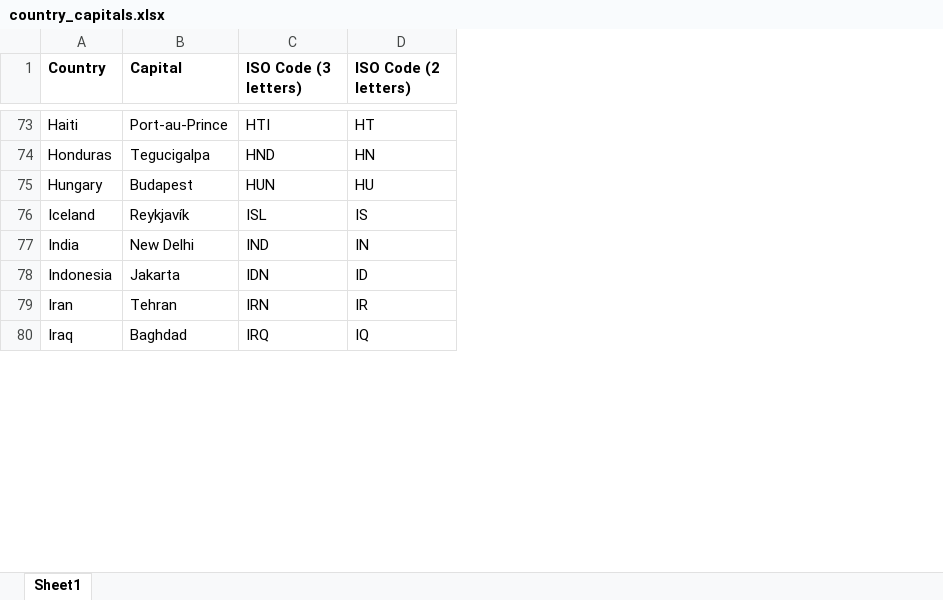
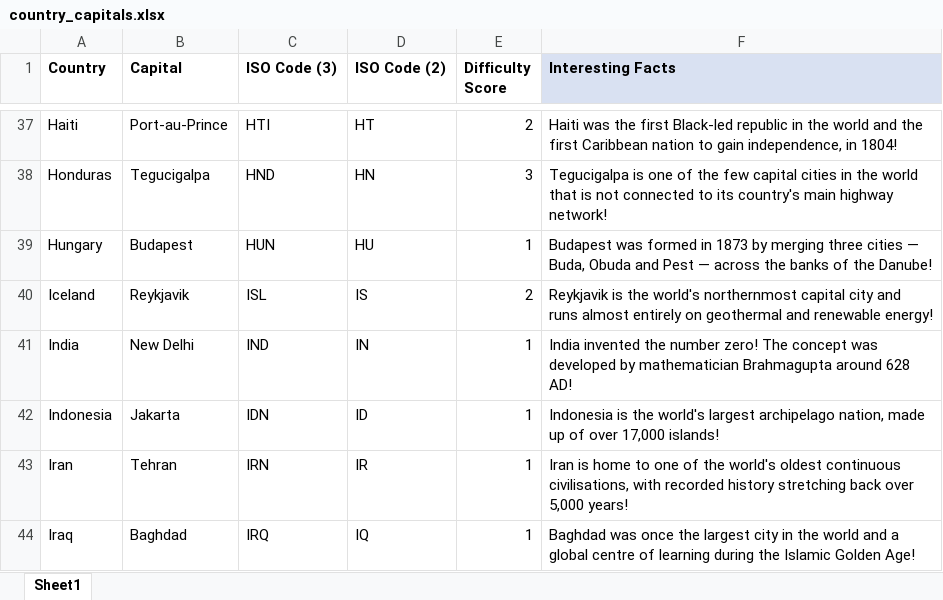
Before and after one commit to topsecurityaccount/2026-DONTTELLANYONE, an Excel workbook: country_capitals.xlsx, sheet Sheet1, drawn as a sheet; only a part is shown, gaps mark what is left out; values as stored, in another font and other column widths than the file's, no borders; addresses are those after the commit; the diff covers the shown part only; the diff names each change by its address in the sheet, - before the commit and + after, or states it on an @@ line.

```diff
--- a/country_capitals.xlsx (sheet Sheet1)
+++ b/country_capitals.xlsx (sheet Sheet1)
+column E (Difficulty Score), rows 37-44: 2 | 3 | 1 | 2 | 1 | 1 | 1 | 1
+column F (Interesting Facts), rows 37-44: Haiti was the first Black-led republic in the world and the first Caribbean nation to gain independence, in 1804! | Tegucigalpa is one of the few capital cities in the world that is not connected to its country's main highway network! | Budapest was formed in 1873 by merging three cities — Buda, Obuda and Pest — across the banks of the Danube! | Reykjavik is the world's northernmost capital city and runs almost entirely on geothermal and renewable energy! | India invented the number zero! The concept was developed by mathematician Brahmagupta around 628 AD! | Indonesia is the world's largest archipelago nation, made up of over 17,000 islands! | Iran is home to one of the world's oldest continuous civilisations, with recorded history stretching back over 5,000 years! | Baghdad was once the largest city in the world and a global centre of learning during the Islamic Golden Age!
-C1: ISO Code (3 letters)
+C1: ISO Code (3)
-D1: ISO Code (2 letters)
+D1: ISO Code (2)
-B40 (Capital): Reykjavík
+B40 (Capital): Reykjavik
```
Also changed, not shown: 39 added rows, 39 removed rows and 3 edited cells elsewhere in this sheet, 3 other files.
